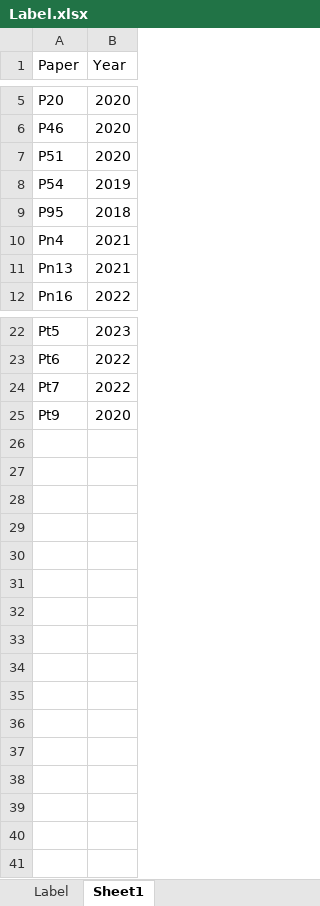
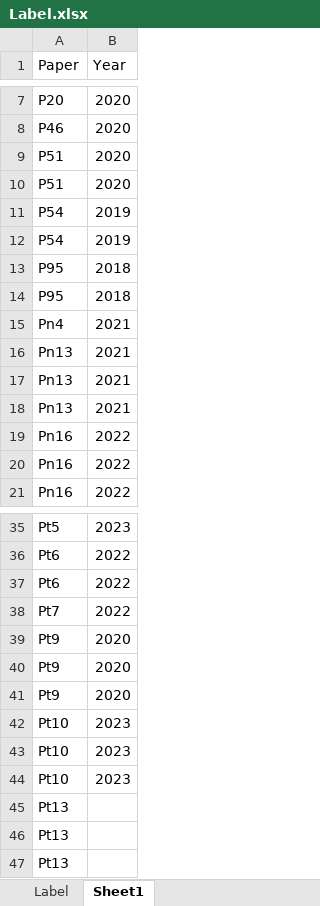
Before and after one commit to WangOldBig/SPE_Database, an Excel workbook: Label.xlsx, sheet Sheet1, drawn as a sheet; only a part is shown, gaps mark what is left out; values as stored, in another font and other column widths than the file's, no borders; charts and pictures not drawn; the diff covers the shown part only; the diff names each change by its address in the sheet, - before the commit and + after, or states it on an @@ line.

```diff
--- a/Label.xlsx (sheet Sheet1)
+++ b/Label.xlsx (sheet Sheet1)
+row 10: P51 | 2020
+row 12: P54 | 2019
+row 13: P95 | 2018
+row 17: Pn13 | 2021
+row 18: Pn13 | 2021
+row 19: Pn16 | 2022
+row 20: Pn16 | 2022
+row 37: Pt6 | 2022
+row 40: Pt9 | 2020
+row 41: Pt9 | 2020
+row 42: Pt10 | 2023
+row 43: Pt10 | 2023
+row 44: Pt10 | 2023
+row 45: Pt13
+row 46: Pt13
+row 47: Pt13
```
Also changed, not shown: 7 added rows and 1 removed row elsewhere in this sheet, sheet Label, formulas that keep their value, charts or pictures.
